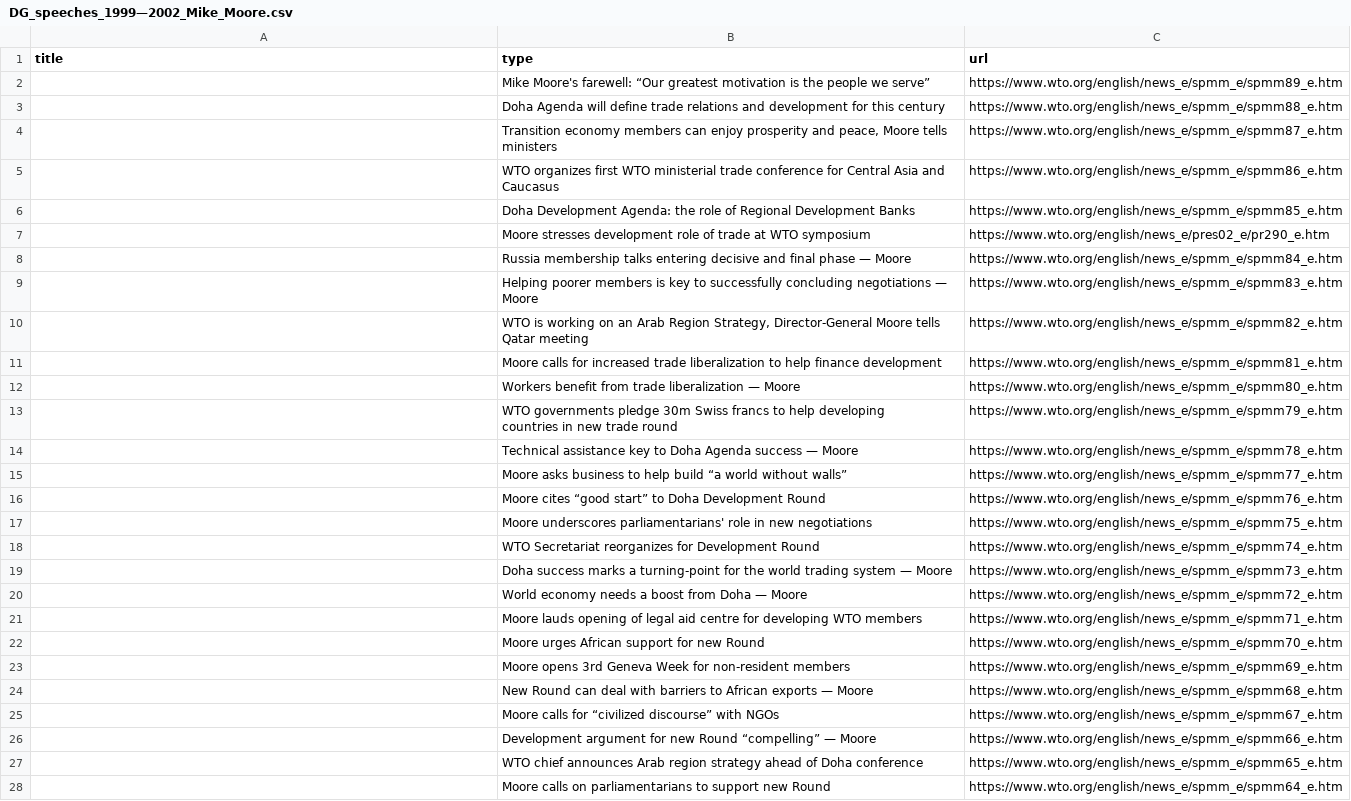
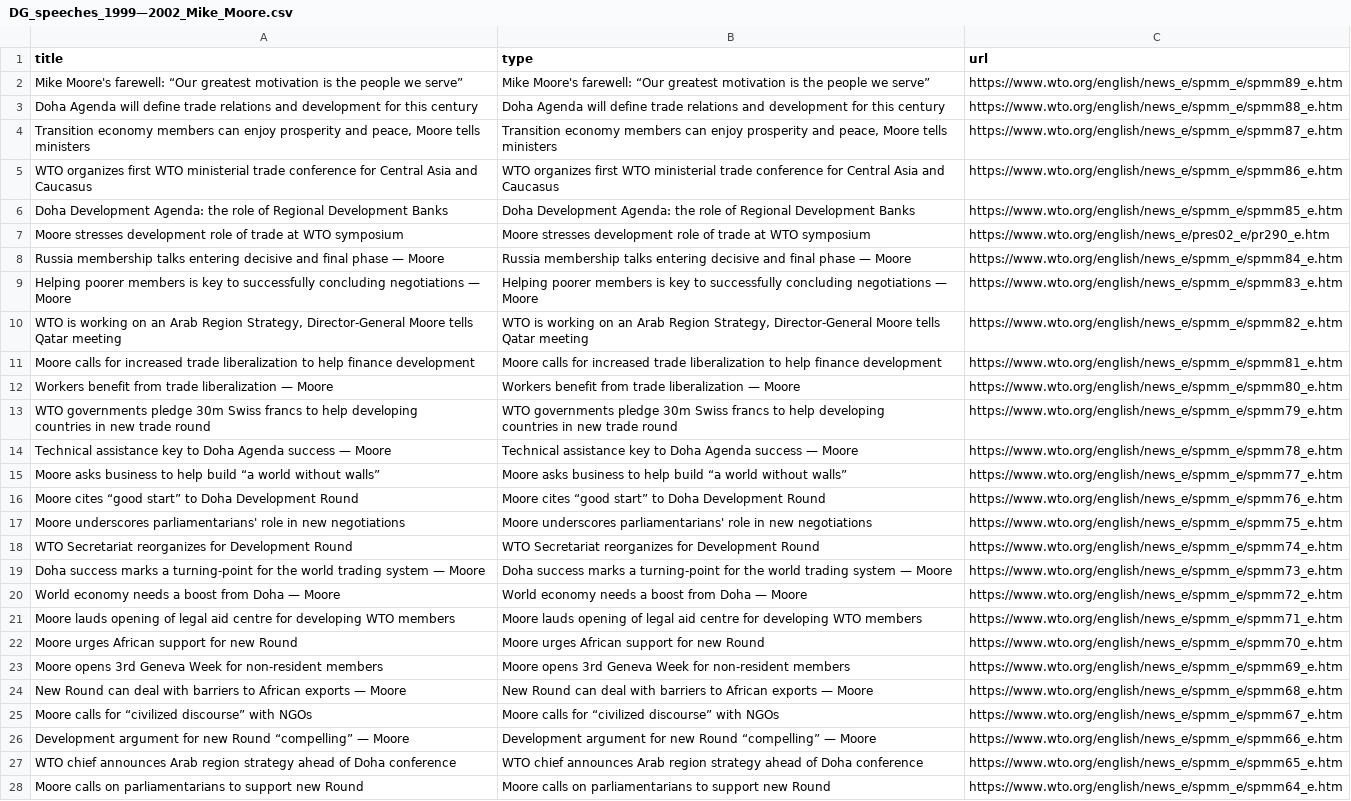
Before and after one commit to Yung-Chun/WTO-News-and-Events-Archive-Crawler, a CSV file: WTO_data_article/DG_speeches/DG_speeches_1999—2002_Mike_Moore.csv, drawn as a sheet; only a part is shown; ↵ is a line break in a cell; the diff covers the shown part only; the diff names each change by its address in the sheet, - before the commit and + after, or states it on an @@ line.

Commit message:
renew data

```diff
--- a/WTO_data_article/DG_speeches/DG_speeches_1999—2002_Mike_Moore.csv
+++ b/WTO_data_article/DG_speeches/DG_speeches_1999—2002_Mike_Moore.csv
-A2 (title): (empty)
+A2 (title): Mike Moore's farewell: “Our greatest motivation is the people we serve”
-A3 (title): (empty)
+A3 (title): Doha Agenda will define trade relations and development for this century
-A4 (title): (empty)
+A4 (title): Transition economy members can enjoy prosperity and peace, Moore tells ministers
-A5 (title): (empty)
+A5 (title): WTO organizes first WTO ministerial trade conference for Central Asia and Caucasus
-A6 (title): (empty)
+A6 (title): Doha Development Agenda: the role of Regional Development Banks
-A7 (title): (empty)
+A7 (title): Moore stresses development role of trade at WTO symposium
-A8 (title): (empty)
+A8 (title): Russia membership talks entering decisive and final phase — Moore
-A9 (title): (empty)
+A9 (title): Helping poorer members is key to successfully concluding negotiations — Moore
-A10 (title): (empty)
+A10 (title): WTO is working on an Arab Region Strategy, Director-General Moore tells Qatar meeting
-A11 (title): (empty)
+A11 (title): Moore calls for increased trade liberalization to help finance development
-A12 (title): (empty)
+A12 (title): Workers benefit from trade liberalization — Moore
-A13 (title): (empty)
+A13 (title): WTO governments pledge 30m Swiss francs to help developing ↵ countries in new trade round
-A14 (title): (empty)
+A14 (title): Technical assistance key to Doha Agenda success — Moore
-A15 (title): (empty)
+A15 (title): Moore asks business to help build “a world without walls”
-A16 (title): (empty)
+A16 (title): Moore cites “good start” to Doha Development Round
-A17 (title): (empty)
+A17 (title): Moore underscores parliamentarians' role in new negotiations
-A18 (title): (empty)
+A18 (title): WTO Secretariat reorganizes for Development Round
-A19 (title): (empty)
+A19 (title): Doha success marks a turning-point for the world trading system — Moore
-A20 (title): (empty)
+A20 (title): World economy needs a boost from Doha — Moore
-A21 (title): (empty)
+A21 (title): Moore lauds opening of legal aid centre for developing WTO members
-A22 (title): (empty)
+A22 (title): Moore urges African support for new Round
-A23 (title): (empty)
+A23 (title): Moore opens 3rd Geneva Week for non-resident members
-A24 (title): (empty)
+A24 (title): New Round can deal with barriers to African exports — Moore
-A25 (title): (empty)
+A25 (title): Moore calls for “civilized discourse” with NGOs
-A26 (title): (empty)
+A26 (title): Development argument for new Round “compelling” — Moore
-A27 (title): (empty)
+A27 (title): WTO chief announces Arab region strategy ahead of Doha conference
-A28 (title): (empty)
+A28 (title): Moore calls on parliamentarians to support new Round
```
Also changed, not shown: 67 edited cells elsewhere in this file, WTO_data_article/Press_releases/Press_releases_1997.csv, WTO_data_article/Press_releases/Press_releases_1999.csv, 24 other files.
